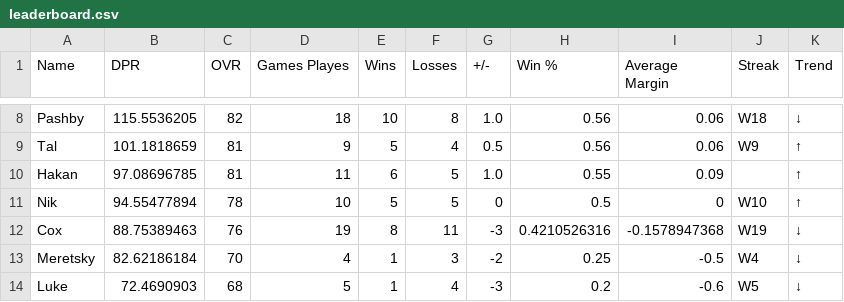
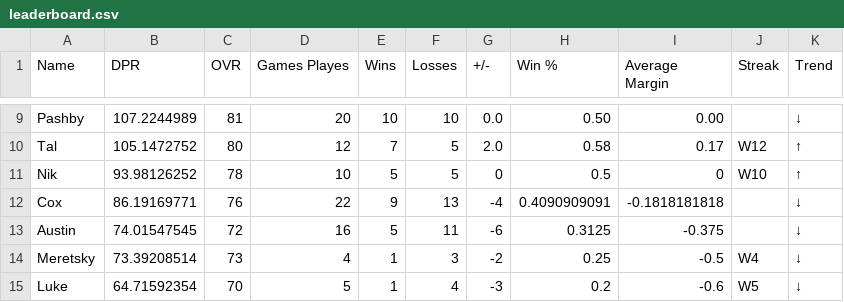
Before and after one commit to adamstiefel06/dpong-leaderboard, a CSV file: leaderboard.csv, drawn as a sheet; only a part is shown, gaps mark what is left out; removed rows and columns are numbered as before the commit, all else as after; the diff covers the shown part only; the diff names each change by its address in the sheet, - before the commit and + after, or states it on an @@ line.

```diff
--- a/leaderboard.csv
+++ b/leaderboard.csv
-B9 (DPR): 115.5536205
+B9 (DPR): 107.2244989
-C9 (OVR): 82
+C9 (OVR): 81
-D9 (Games Playes): 18
+D9 (Games Playes): 20
-F9 (Losses): 8
+F9 (Losses): 10
-G9 (+/-): 1.0
+G9 (+/-): 0.0
-H9 (Win %): 0.56
+H9 (Win %): 0.50
-I9 (Average Margin): 0.06
+I9 (Average Margin): 0.00
-J9 (Streak): W18
+J9 (Streak): (empty)
-B10 (DPR): 101.1818659
+B10 (DPR): 105.1472752
-C10 (OVR): 81
+C10 (OVR): 80
-D10 (Games Playes): 9
+D10 (Games Playes): 12
-E10 (Wins): 5
+E10 (Wins): 7
-F10 (Losses): 4
+F10 (Losses): 5
-G10 (+/-): 0.5
+G10 (+/-): 2.0
-H10 (Win %): 0.56
+H10 (Win %): 0.58
-I10 (Average Margin): 0.06
+I10 (Average Margin): 0.17
-J10 (Streak): W9
+J10 (Streak): W12
-row 10: Hakan | 97.08696785 | 81 | 11 | 6 | 5 | 1.0 | 0.55 | 0.09 |  | ↑
-B11 (DPR): 94.55477894
+B11 (DPR): 93.98126252
-B12 (DPR): 88.75389463
+B12 (DPR): 86.19169771
-D12 (Games Playes): 19
+D12 (Games Playes): 22
-E12 (Wins): 8
+E12 (Wins): 9
-F12 (Losses): 11
+F12 (Losses): 13
-G12 (+/-): -3
+G12 (+/-): -4
-H12 (Win %): 0.4210526316
+H12 (Win %): 0.4090909091
-I12 (Average Margin): -0.1578947368
+I12 (Average Margin): -0.1818181818
-J12 (Streak): W19
+J12 (Streak): (empty)
+row 13: Austin | 74.01547545 | 72 | 16 | 5 | 11 | -6 | 0.3125 | -0.375 |  | ↓
-B14 (DPR): 82.62186184
+B14 (DPR): 73.39208514
-C14 (OVR): 70
+C14 (OVR): 73
-B15 (DPR): 72.4690903
+B15 (DPR): 64.71592354
-C15 (OVR): 68
+C15 (OVR): 70
```
Also changed, not shown: 4 added rows, 4 removed rows and 41 edited cells elsewhere in this file.
